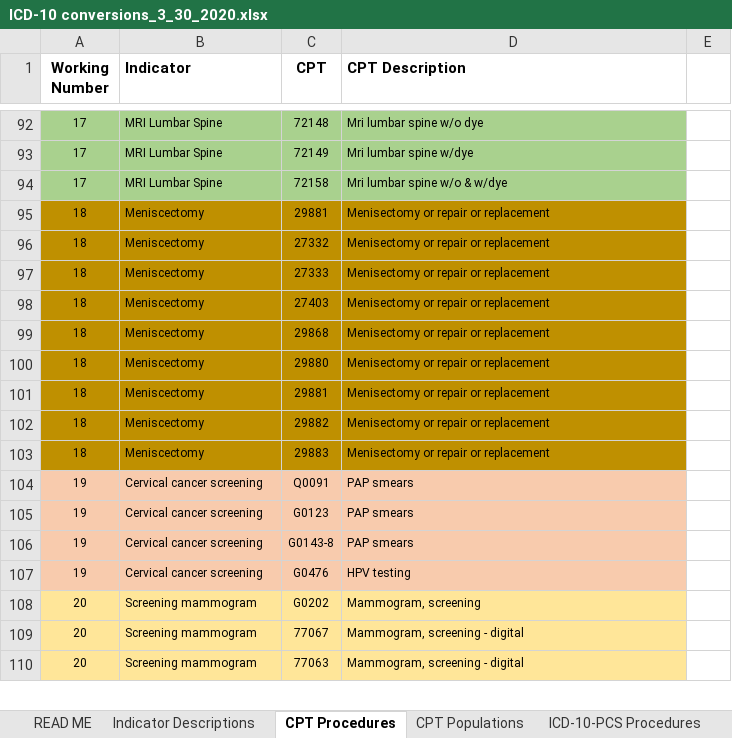
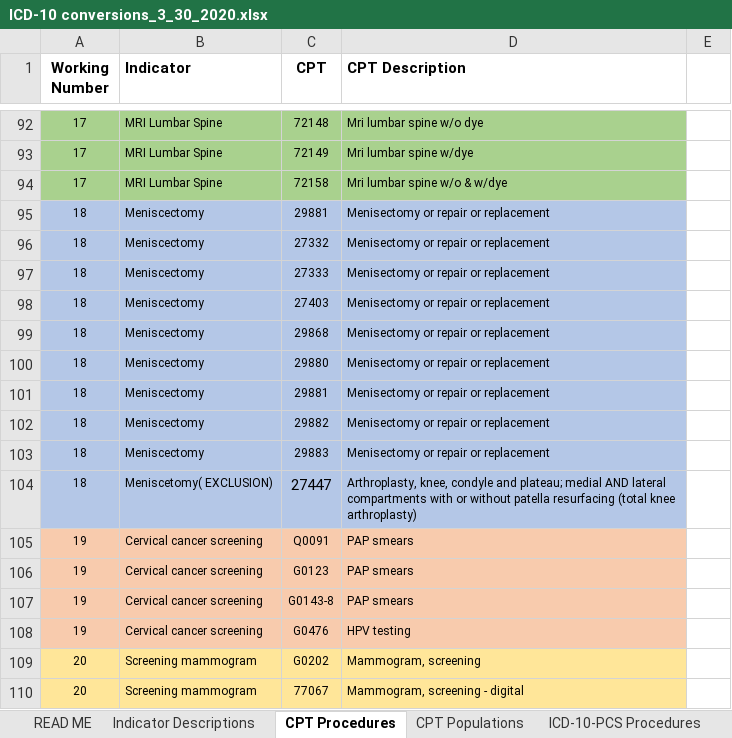
Before and after one commit to susanmhutfless/Overuse-Index-Segal-et-al-Johns-Hopkins-University-ICD-10-Coding, an Excel workbook: ICD-10 conversions_3_30_2020.xlsx, sheet CPT Procedures, drawn as a sheet; only a part is shown, gaps mark what is left out; the shorter side is filled out with more unchanged rows; values as stored, in another font and other column widths than the file's, no borders; the diff names each change by its address in the sheet, - before the commit and + after, or states it on an @@ line.

```diff
--- a/ICD-10 conversions_3_30_2020.xlsx (sheet CPT Procedures)
+++ b/ICD-10 conversions_3_30_2020.xlsx (sheet CPT Procedures)
-A95:D103 fill: #BF9000
+A95:D103 fill: #B4C7E7
+row 104: 18 | Meniscetomy( EXCLUSION) | 27447 | Arthroplasty, knee, condyle and plateau; medial AND lateral compartments with or without patella resurfacing (total knee arthroplasty)
```
Also changed, not shown: sheet ICD-10-PCS Procedures, sheet Indicator Descriptions, sheet ICD-10-CM Populations, other sheet tabs.
